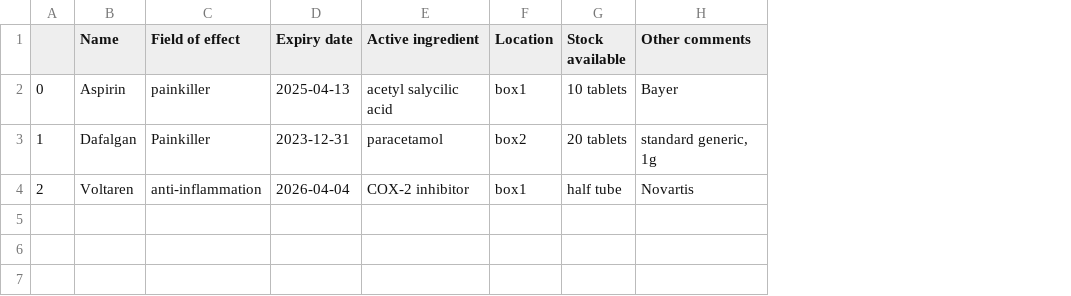
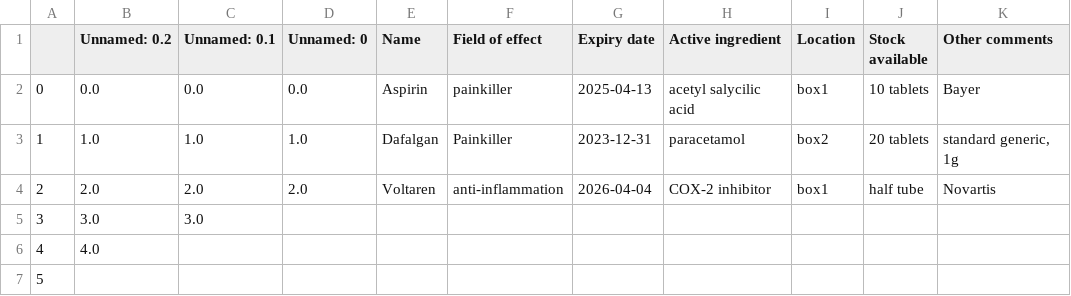
Before and after one commit to ngfritz/HomePharmApp, a CSV file: database/drugs.csv, drawn as a sheet; the diff names each change by its address in the sheet, - before the commit and + after, or states it on an @@ line.

```diff
--- a/database/drugs.csv
+++ b/database/drugs.csv
+column B (Unnamed: 0.2), rows 2-4: 0.0 | 1.0 | 2.0
+column C (Unnamed: 0.1), rows 2-4: 0.0 | 1.0 | 2.0
+column D (Unnamed: 0), rows 2-4: 0.0 | 1.0 | 2.0
+row 5: 3 | 3.0 | 3.0
+row 6: 4 | 4.0
+row 7: 5
```
Also changed, not shown: 2 other files.
